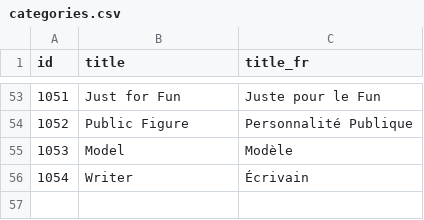
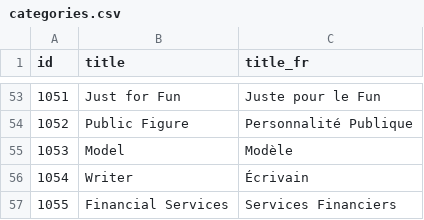
Before and after one commit to wutsi/wutsi-shared-ui, a CSV file: src/main/resources/categories.csv, drawn as a sheet; only a part is shown, gaps mark what is left out; the diff names each change by its address in the sheet, - before the commit and + after, or states it on an @@ line.

Commit message:
add financial services

```diff
--- a/src/main/resources/categories.csv
+++ b/src/main/resources/categories.csv
+row 57: 1055 | Financial Services | Services Financiers
```
Also changed, not shown: 1 other file.
